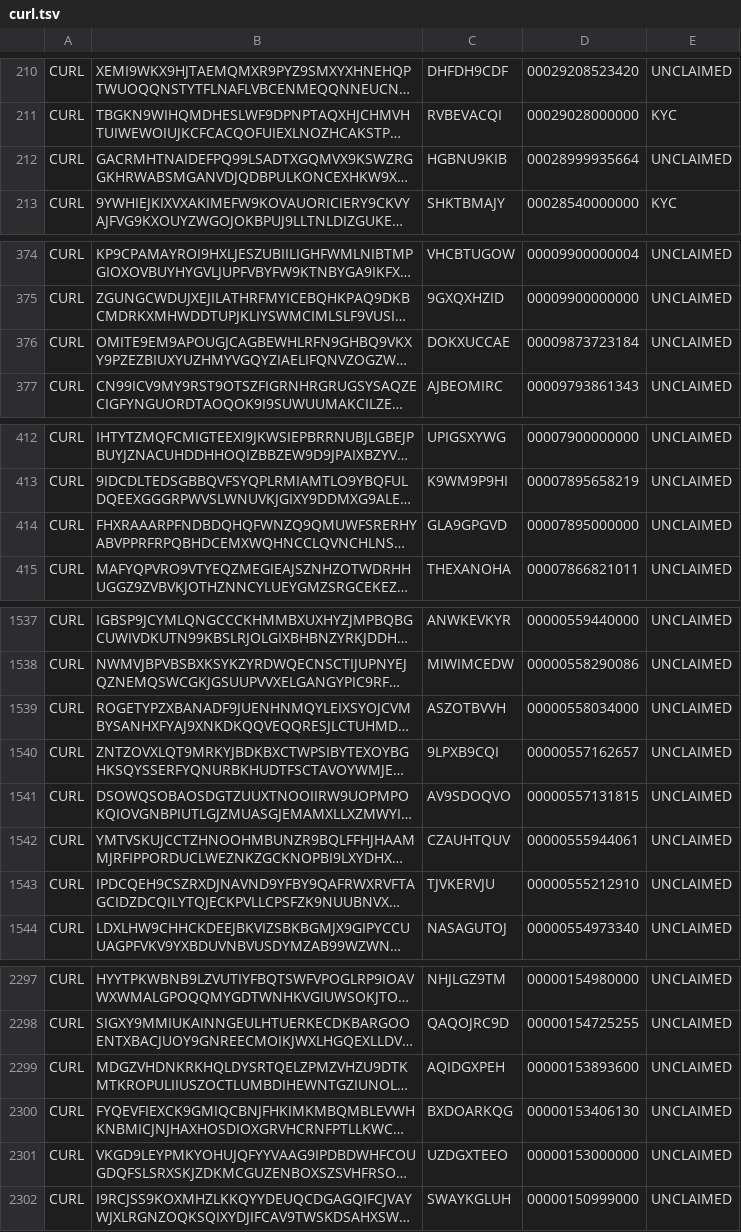
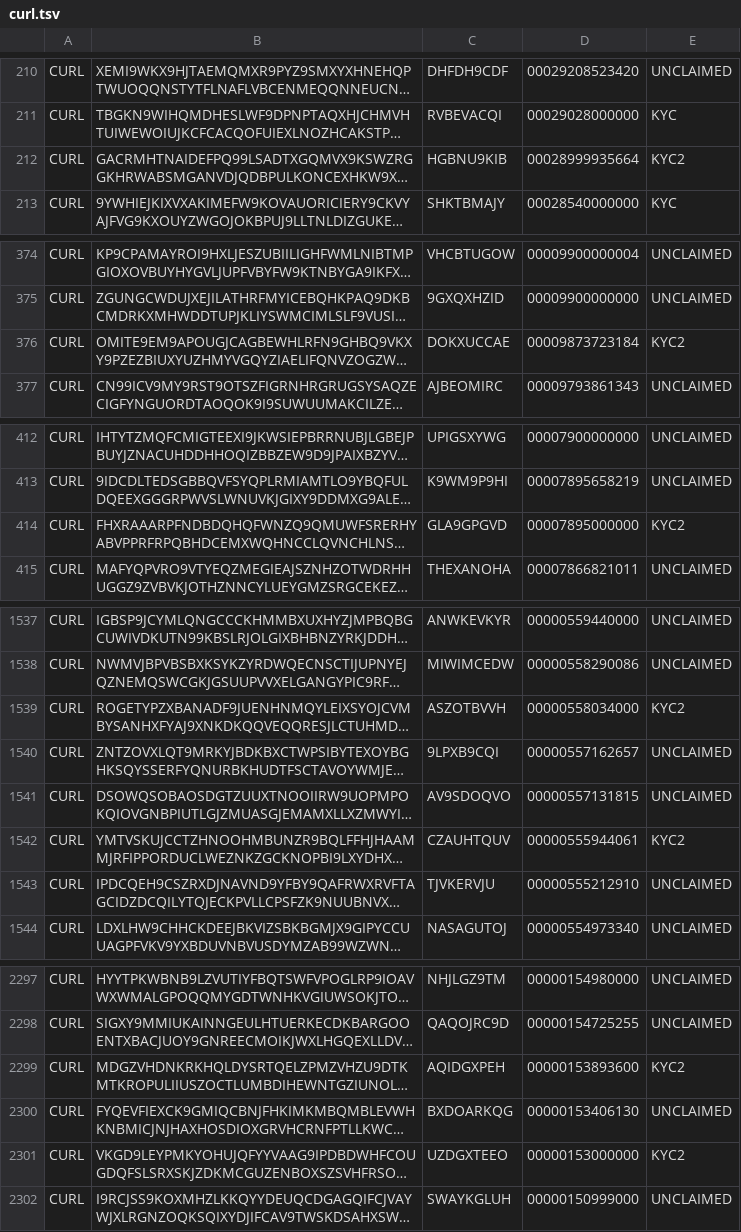
Before and after one commit to schierlm/iota-reclaim-status, a TSV file: curl.tsv, drawn as a sheet; only a part is shown, gaps mark what is left out; long unchanged cells end in …; the diff covers the shown part only; the diff names each change by its address in the sheet, - before the commit and + after, or states it on an @@ line.

```diff
--- a/curl.tsv
+++ b/curl.tsv
-E212: UNCLAIMED
+E212: KYC2
-E376: UNCLAIMED
+E376: KYC2
-E414: UNCLAIMED
+E414: KYC2
-E1539: UNCLAIMED
+E1539: KYC2
-E1542: UNCLAIMED
+E1542: KYC2
-E2299: UNCLAIMED
+E2299: KYC2
-E2301: UNCLAIMED
+E2301: KYC2
```
Also changed, not shown: 27 edited cells elsewhere in this file, kerl.tsv, 6 other files.
